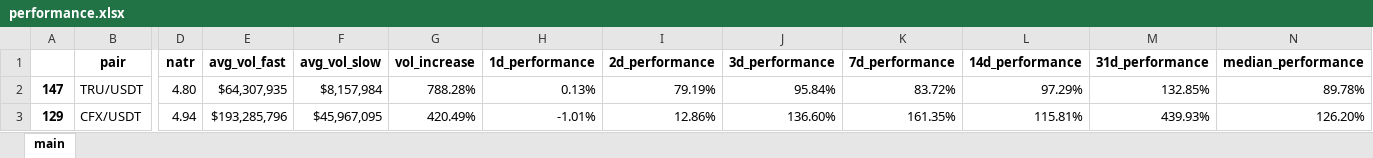
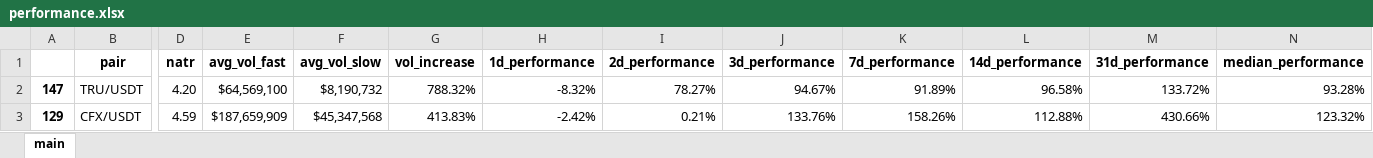
Before and after one commit to Kalindro/cyber-oasis-project-reborn-depreciated, an Excel workbook: strategies/market_performers/performance.xlsx, sheet main, drawn as a sheet; only a part is shown, gaps mark what is left out; values as stored, in another font and other column widths than the file's, no borders; the diff covers the shown part only; the diff names each change by its address in the sheet, - before the commit and + after, or states it on an @@ line.

```diff
--- a/strategies/market_performers/performance.xlsx (sheet main)
+++ b/strategies/market_performers/performance.xlsx (sheet main)
-D2 (natr): 4.80
+D2 (natr): 4.20
-E2 (avg_vol_fast): $64,307,935
+E2 (avg_vol_fast): $64,569,100
-F2 (avg_vol_slow): $8,157,984
+F2 (avg_vol_slow): $8,190,732
-G2 (vol_increase): 788.28%
+G2 (vol_increase): 788.32%
-H2 (1d_performance): 0.13%
+H2 (1d_performance): -8.32%
-I2 (2d_performance): 79.19%
+I2 (2d_performance): 78.27%
-J2 (3d_performance): 95.84%
+J2 (3d_performance): 94.67%
-K2 (7d_performance): 83.72%
+K2 (7d_performance): 91.89%
-L2 (14d_performance): 97.29%
+L2 (14d_performance): 96.58%
-M2 (31d_performance): 132.85%
+M2 (31d_performance): 133.72%
-N2 (median_performance): 89.78%
+N2 (median_performance): 93.28%
-D3 (natr): 4.94
+D3 (natr): 4.59
-E3 (avg_vol_fast): $193,285,796
+E3 (avg_vol_fast): $187,659,909
-F3 (avg_vol_slow): $45,967,095
+F3 (avg_vol_slow): $45,347,568
-G3 (vol_increase): 420.49%
+G3 (vol_increase): 413.83%
-H3 (1d_performance): -1.01%
+H3 (1d_performance): -2.42%
-I3 (2d_performance): 12.86%
+I3 (2d_performance): 0.21%
-J3 (3d_performance): 136.60%
+J3 (3d_performance): 133.76%
-K3 (7d_performance): 161.35%
+K3 (7d_performance): 158.26%
-L3 (14d_performance): 115.81%
+L3 (14d_performance): 112.88%
-M3 (31d_performance): 439.93%
+M3 (31d_performance): 430.66%
-N3 (median_performance): 126.20%
+N3 (median_performance): 123.32%
```
Also changed, not shown: 25 added rows, 25 removed rows and 891 edited cells elsewhere in this sheet, 5 other files.
